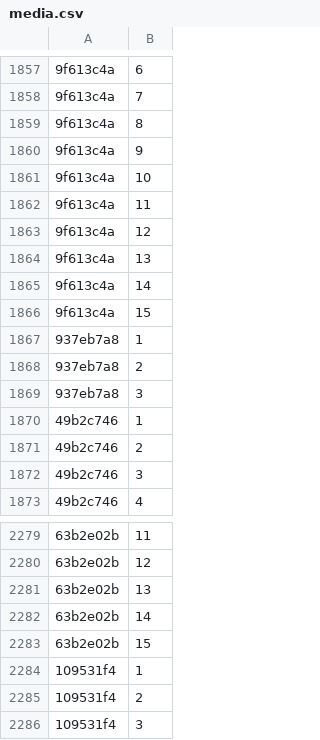
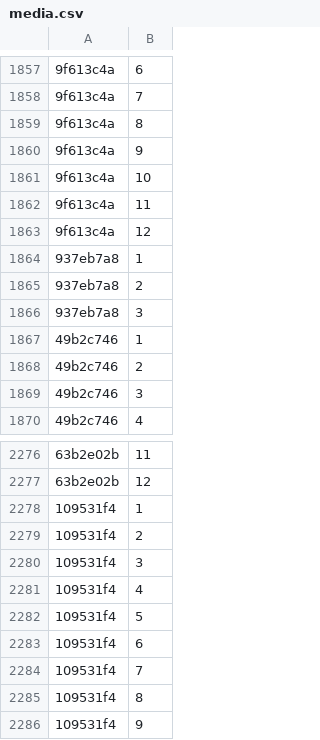
Before and after one commit to Lockpickers-United/lpu-belt-explorer, a CSV file: media.csv, drawn as a sheet; only a part is shown, gaps mark what is left out; the shorter side is filled out with more unchanged rows; the diff names each change by its address in the sheet, - before the commit and + after, or states it on an @@ line.

```diff
--- a/media.csv
+++ b/media.csv
-row 1864: 9f613c4a | 13
-row 1865: 9f613c4a | 14
-row 1866: 9f613c4a | 15
-row 2281: 63b2e02b | 13
-row 2282: 63b2e02b | 14
-row 2283: 63b2e02b | 15
```
Also changed, not shown: 10 other files.
